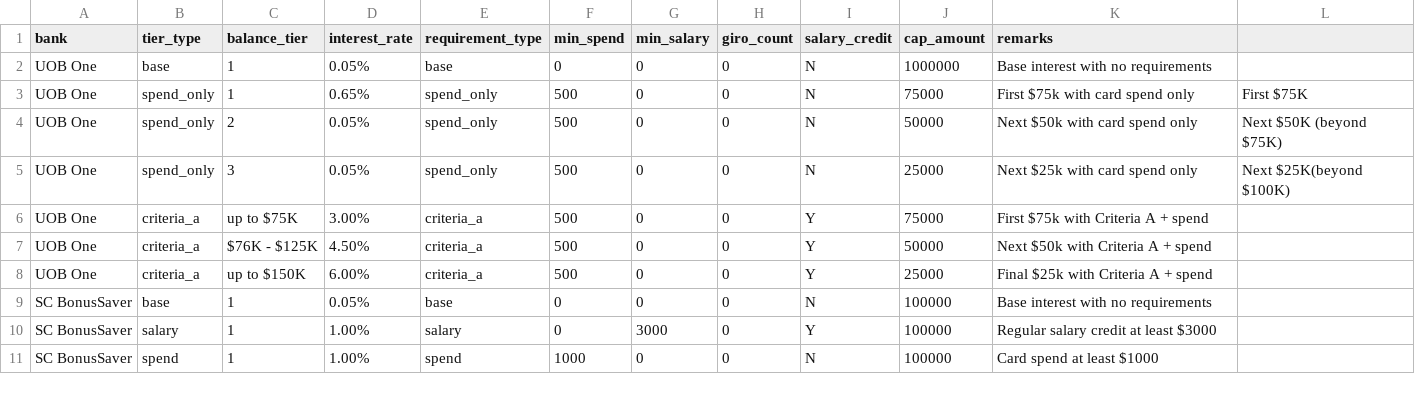
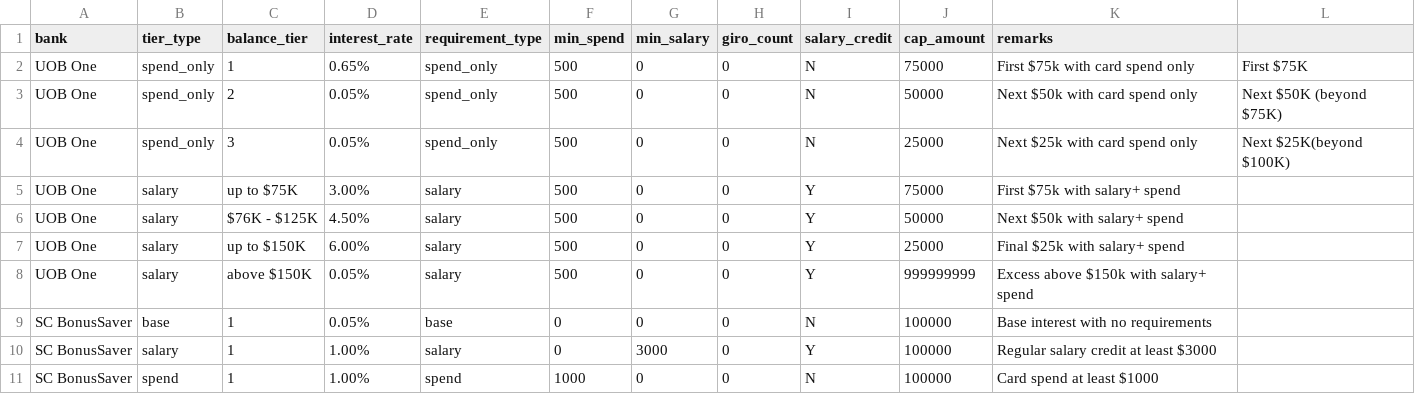
Before and after one commit to dzldebby/test12355, a CSV file: interest_rates.csv, drawn as a sheet; only a part is shown.

```diff
--- a/interest_rates.csv
+++ b/interest_rates.csv
@@ -1,3 +1,2 @@
 bank,tier_type,balance_tier,interest_rate,requirement_type,min_spend,min_salary,giro_count,salary_credit,cap_amount,remarks,
-UOB One,base,1,0.05%,base,0,0,0,N,1000000,Base interest with no requirements,
 UOB One,spend_only,1,0.65%,spend_only,500,0,0,N,75000,First $75k with card spend only,First $75K
@@ -5,5 +4,6 @@ UOB One,spend_only,2,0.05%,spend_only,500,0,0,N,50000,Next $50k with card spend
 UOB One,spend_only,3,0.05%,spend_only,500,0,0,N,25000,Next $25k with card spend only,Next $25K(beyond $100K)
-UOB One,criteria_a,up to $75K,3.00%,criteria_a,500,0,0,Y,75000,First $75k with Criteria A + spend,
-UOB One,criteria_a,$76K - $125K,4.50%,criteria_a,500,0,0,Y,50000,Next $50k with Criteria A + spend,
-UOB One,criteria_a,up to $150K,6.00%,criteria_a,500,0,0,Y,25000,Final $25k with Criteria A + spend,
+UOB One,salary,up to $75K,3.00%,salary,500,0,0,Y,75000,First $75k with salary+ spend,
+UOB One,salary,$76K - $125K,4.50%,salary,500,0,0,Y,50000,Next $50k with salary+ spend,
+UOB One,salary,up to $150K,6.00%,salary,500,0,0,Y,25000,Final $25k with salary+ spend,
+UOB One,salary,above $150K,0.05%,salary,500,0,0,Y,999999999,Excess above $150k with salary+ spend,
 SC BonusSaver,base,1,0.05%,base,0,0,0,N,100000,Base interest with no requirements,
```
Also changed, not shown: 3 other files.
